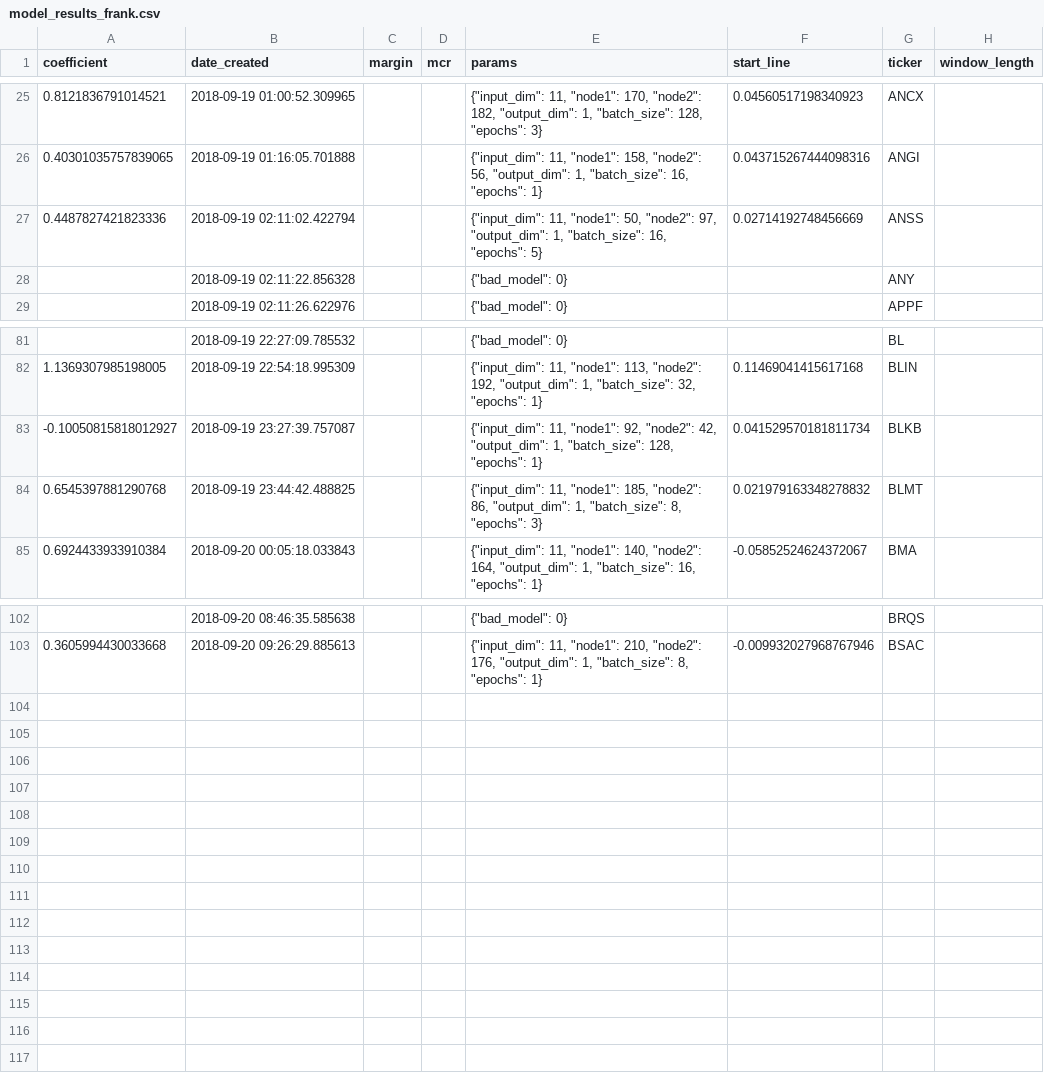
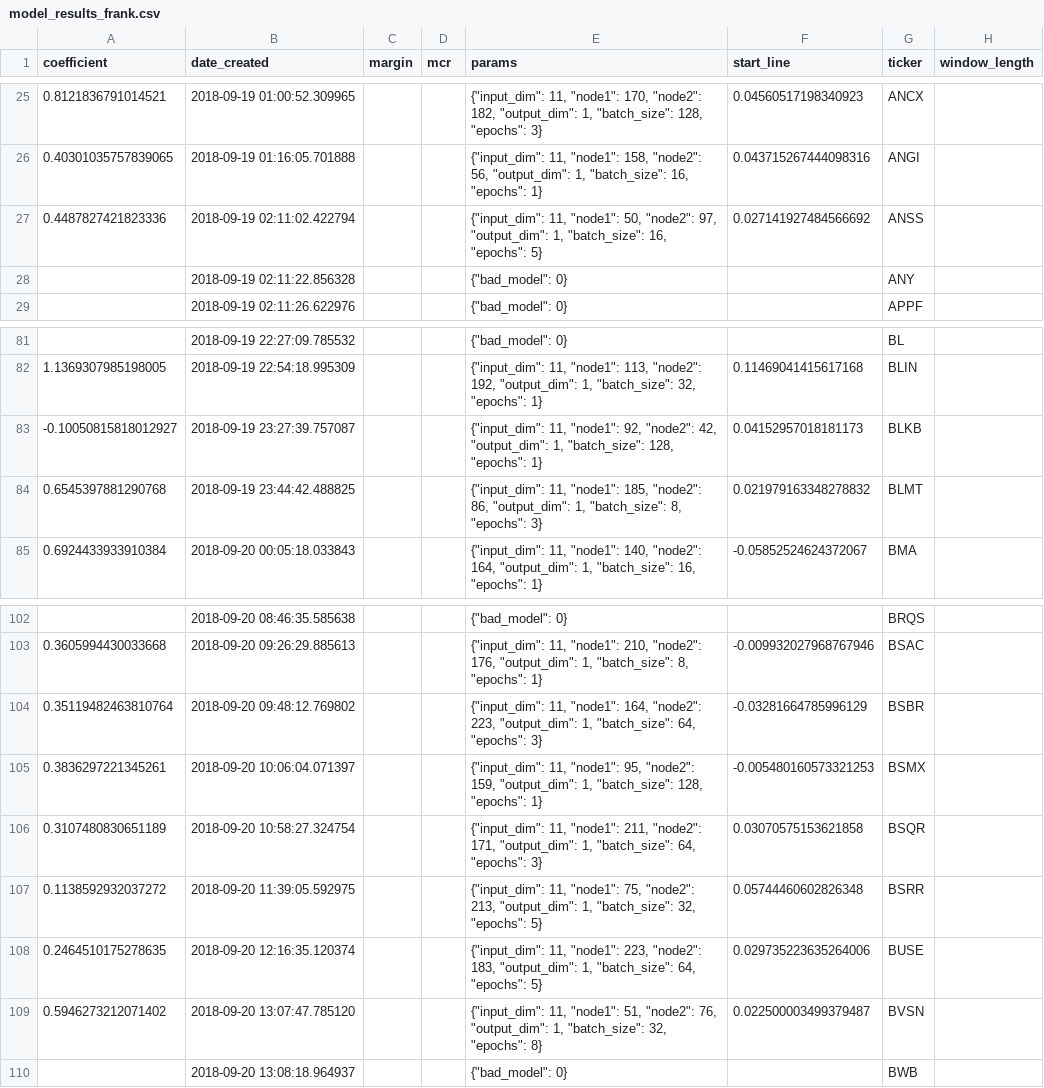
Before and after one commit to lodderwin/basemap, a CSV file: results/model_results_frank.csv, drawn as a sheet; only a part is shown, gaps mark what is left out.

Commit message:
created new models

```diff
--- a/results/model_results_frank.csv
+++ b/results/model_results_frank.csv
@@ -26,3 +26,3 @@ coefficient,date_created,margin,mcr,params,start_line,ticker,window_length
 0.40301035757839065,2018-09-19 01:16:05.701888,,,"{""input_dim"": 11, ""node1"": 158, ""node2"": 56, ""output_dim"": 1, ""batch_size"": 16, ""epochs"": 1}",0.043715267444098316,ANGI,
-0.4487827421823336,2018-09-19 02:11:02.422794,,,"{""input_dim"": 11, ""node1"": 50, ""node2"": 97, ""output_dim"": 1, ""batch_size"": 16, ""epochs"": 5}",0.02714192748456669,ANSS,
+0.4487827421823336,2018-09-19 02:11:02.422794,,,"{""input_dim"": 11, ""node1"": 50, ""node2"": 97, ""output_dim"": 1, ""batch_size"": 16, ""epochs"": 5}",0.027141927484566692,ANSS,
 ,2018-09-19 02:11:22.856328,,,"{""bad_model"": 0}",,ANY,
@@ -82,3 +82,3 @@ coefficient,date_created,margin,mcr,params,start_line,ticker,window_length
 1.1369307985198005,2018-09-19 22:54:18.995309,,,"{""input_dim"": 11, ""node1"": 113, ""node2"": 192, ""output_dim"": 1, ""batch_size"": 32, ""epochs"": 1}",0.11469041415617168,BLIN,
--0.10050815818012927,2018-09-19 23:27:39.757087,,,"{""input_dim"": 11, ""node1"": 92, ""node2"": 42, ""output_dim"": 1, ""batch_size"": 128, ""epochs"": 1}",0.041529570181811734,BLKB,
+-0.10050815818012927,2018-09-19 23:27:39.757087,,,"{""input_dim"": 11, ""node1"": 92, ""node2"": 42, ""output_dim"": 1, ""batch_size"": 128, ""epochs"": 1}",0.04152957018181173,BLKB,
 0.6545397881290768,2018-09-19 23:44:42.488825,,,"{""input_dim"": 11, ""node1"": 185, ""node2"": 86, ""output_dim"": 1, ""batch_size"": 8, ""epochs"": 3}",0.021979163348278832,BLMT,
@@ -103 +103,8 @@ coefficient,date_created,margin,mcr,params,start_line,ticker,window_length
 0.3605994430033668,2018-09-20 09:26:29.885613,,,"{""input_dim"": 11, ""node1"": 210, ""node2"": 176, ""output_dim"": 1, ""batch_size"": 8, ""epochs"": 1}",-0.009932027968767946,BSAC,
+0.35119482463810764,2018-09-20 09:48:12.769802,,,"{""input_dim"": 11, ""node1"": 164, ""node2"": 223, ""output_dim"": 1, ""batch_size"": 64, ""epochs"": 3}",-0.03281664785996129,BSBR,
+0.3836297221345261,2018-09-20 10:06:04.071397,,,"{""input_dim"": 11, ""node1"": 95, ""node2"": 159, ""output_dim"": 1, ""batch_size"": 128, ""epochs"": 1}",-0.005480160573321253,BSMX,
+0.3107480830651189,2018-09-20 10:58:27.324754,,,"{""input_dim"": 11, ""node1"": 211, ""node2"": 171, ""output_dim"": 1, ""batch_size"": 64, ""epochs"": 3}",0.03070575153621858,BSQR,
+0.1138592932037272,2018-09-20 11:39:05.592975,,,"{""input_dim"": 11, ""node1"": 75, ""node2"": 213, ""output_dim"": 1, ""batch_size"": 32, ""epochs"": 5}",0.05744460602826348,BSRR,
+0.2464510175278635,2018-09-20 12:16:35.120374,,,"{""input_dim"": 11, ""node1"": 223, ""node2"": 183, ""output_dim"": 1, ""batch_size"": 64, ""epochs"": 5}",0.029735223635264006,BUSE,
+0.5946273212071402,2018-09-20 13:07:47.785120,,,"{""input_dim"": 11, ""node1"": 51, ""node2"": 76, ""output_dim"": 1, ""batch_size"": 32, ""epochs"": 8}",0.022500003499379487,BVSN,
+,2018-09-20 13:08:18.964937,,,"{""bad_model"": 0}",,BWB,
```
Also changed, not shown: 30 other files.
